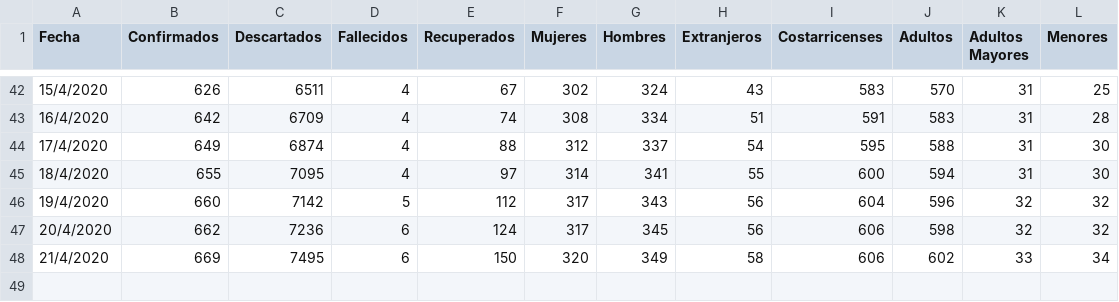
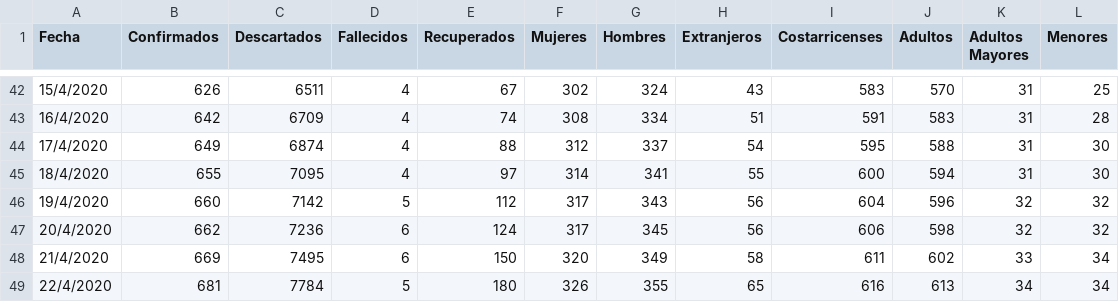
Before and after one commit to DabiaCenter/rastreador_covid_19_costa_rica, a CSV file: datos/covid19_general_cr.csv, drawn as a sheet; only a part is shown, gaps mark what is left out.

```diff
--- a/datos/covid19_general_cr.csv
+++ b/datos/covid19_general_cr.csv
@@ -47,2 +47,3 @@ Fecha,Confirmados,Descartados,Fallecidos,Recuperados,Mujeres,Hombres,Extranjeros
 20/4/2020,662,7236,6,124,317,345,56,606,598,32,32
-21/4/2020,669,7495,6,150,320,349,58,606,602,33,34
+21/4/2020,669,7495,6,150,320,349,58,611,602,33,34
+22/4/2020,681,7784,5,180,326,355,65,616,613,34,34
```
Also changed, not shown: datos/covid19_cantones_cr.csv, 22 other files.
